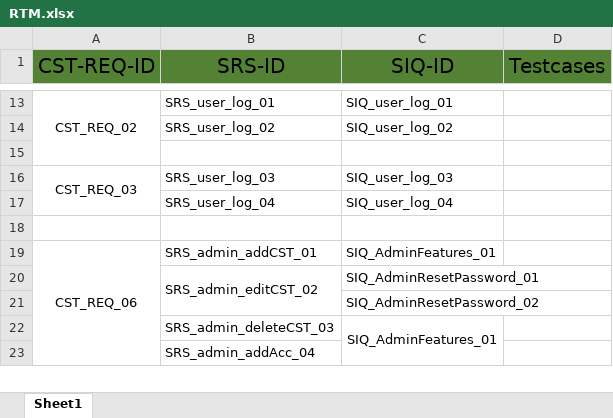
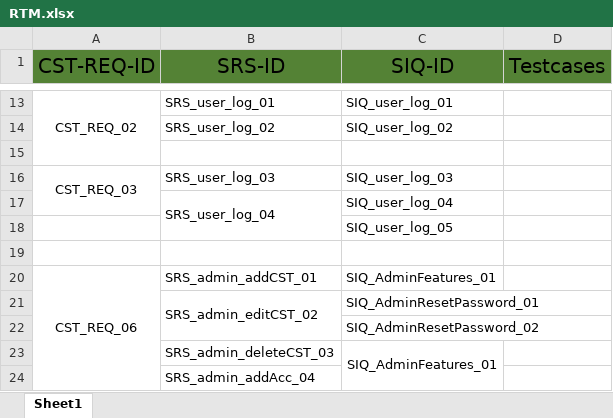
Before and after one commit to sohilaabdallaa/Internal-Banking-System, an Excel workbook: Requirement/RTM.xlsx, sheet Sheet1, drawn as a sheet; only a part is shown, gaps mark what is left out; values as stored, in another font and other column widths than the file's, no borders; the diff names each change by its address in the sheet, - before the commit and + after, or states it on an @@ line.

```diff
--- a/Requirement/RTM.xlsx (sheet Sheet1)
+++ b/Requirement/RTM.xlsx (sheet Sheet1)
+B17:B18 merged
+row 18:  |  | SIQ_user_log_05
```
Also changed, not shown: Requirement/REQ_SIQ_Response.xlsx, Requirement/REQ_SRS_.xlsx, 1 other file.
